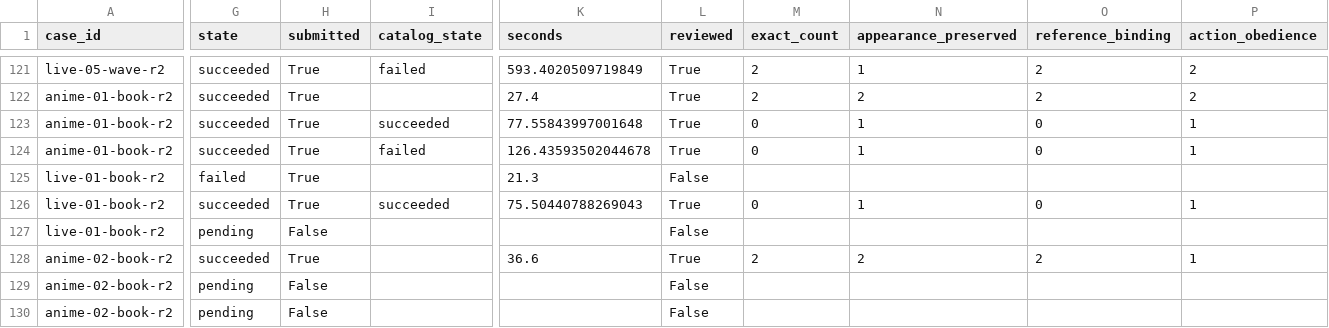
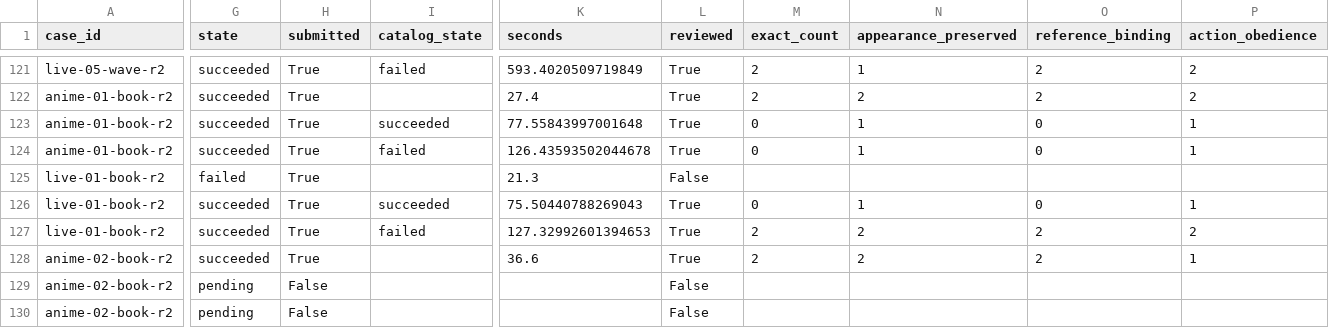
Before and after one commit to Aidenzich/road-to-master, a CSV file: spikes/assets/multichar-reference-20260913/results.csv, drawn as a sheet; only a part is shown, gaps mark what is left out; the diff covers the shown part only; the diff names each change by its address in the sheet, - before the commit and + after, or states it on an @@ line.

Commit message:
docs: retain H3 single-person success counterexample at second seed

```diff
--- a/spikes/assets/multichar-reference-20260913/results.csv
+++ b/spikes/assets/multichar-reference-20260913/results.csv
-G127 (state): pending
+G127 (state): succeeded
-H127 (submitted): False
+H127 (submitted): True
-I127 (catalog_state): (empty)
+I127 (catalog_state): failed
-K127 (seconds): (empty)
+K127 (seconds): 127.32992601394653
-L127 (reviewed): False
+L127 (reviewed): True
-M127 (exact_count): (empty)
+M127 (exact_count): 2
-N127 (appearance_preserved): (empty)
+N127 (appearance_preserved): 2
-O127 (reference_binding): (empty)
+O127 (reference_binding): 2
-P127 (action_obedience): (empty)
+P127 (action_obedience): 2
```
Also changed, not shown: 2 edited cells elsewhere in this file, spikes/assets/multichar-reference-20260913/timings.csv, 18 other files.
